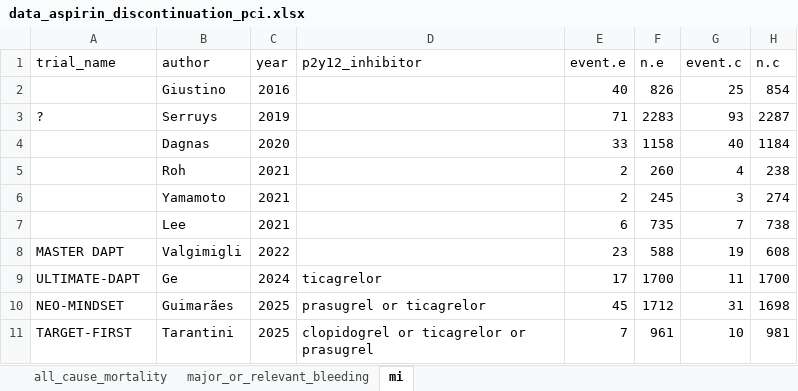
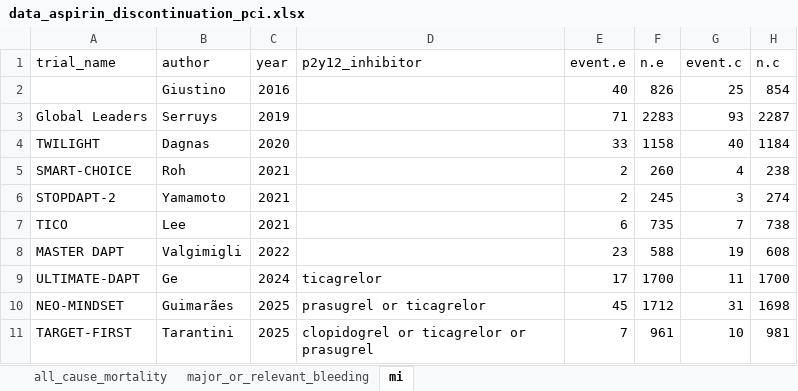
Before and after one commit to shivasreenivasan/aspirin_discontinuation_PCI, an Excel workbook: data/data_aspirin_discontinuation_pci.xlsx, sheet mi, drawn as a sheet; values as stored, in another font and other column widths than the file's, no borders; the diff names each change by its address in the sheet, - before the commit and + after, or states it on an @@ line.

```diff
--- a/data/data_aspirin_discontinuation_pci.xlsx (sheet mi)
+++ b/data/data_aspirin_discontinuation_pci.xlsx (sheet mi)
-A3 (trial_name): ?
+A3 (trial_name): Global Leaders
-A4 (trial_name): (empty)
+A4 (trial_name): TWILIGHT
-A5 (trial_name): (empty)
+A5 (trial_name): SMART-CHOICE
-A6 (trial_name): (empty)
+A6 (trial_name): STOPDAPT-2
-A7 (trial_name): (empty)
+A7 (trial_name): TICO
```
Also changed, not shown: sheet major_or_relevant_bleeding, sheet all_cause_mortality, 16 other files.
